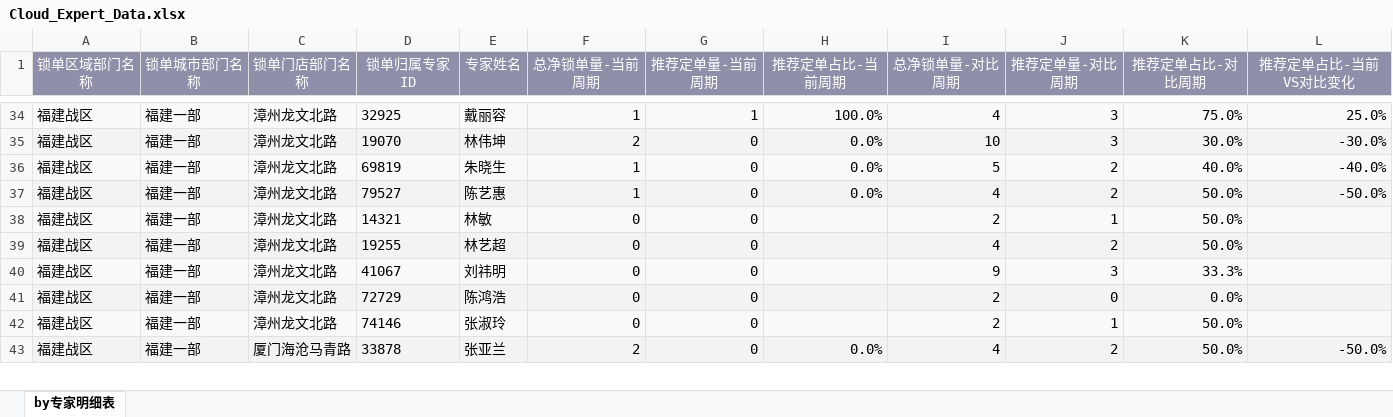
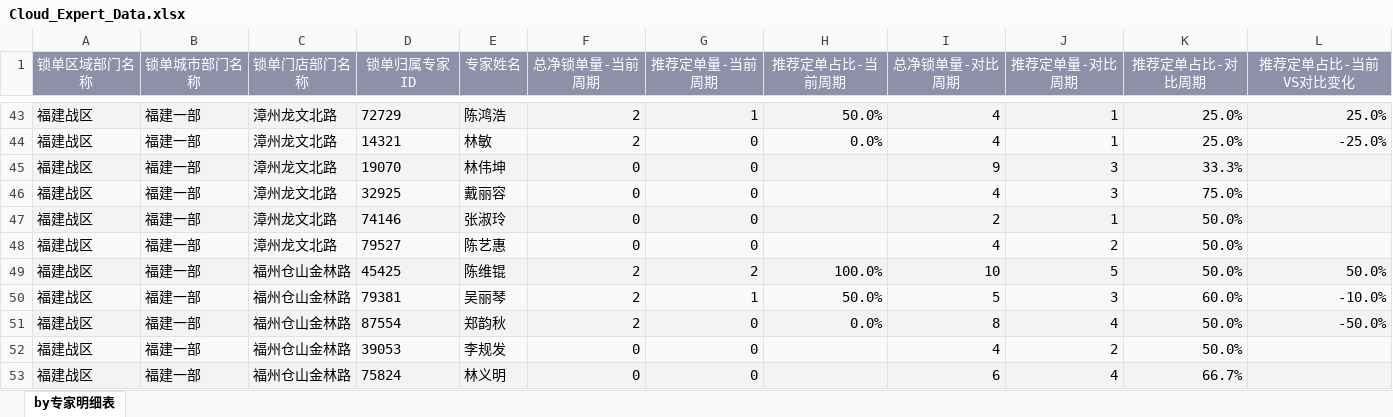
Before and after one commit to Coraaaa99/sales-dashboard, an Excel workbook: Cloud_Expert_Data.xlsx, sheet by专家明细表, drawn as a sheet; only a part is shown, gaps mark what is left out; values as stored, in another font and other column widths than the file's, no borders; removed rows and columns are numbered as before the commit, all else as after; the diff covers the shown part only; the diff names each change by its address in the sheet, - before the commit and + after, or states it on an @@ line.

```diff
--- a/Cloud_Expert_Data.xlsx (sheet by专家明细表)
+++ b/Cloud_Expert_Data.xlsx (sheet by专家明细表)
-D43 (锁单归属专家ID): 32925
+D43 (锁单归属专家ID): 72729
-E43 (专家姓名): 戴丽容
+E43 (专家姓名): 陈鸿浩
-F43 (总净锁单量-当前周期): 1
+F43 (总净锁单量-当前周期): 2
-H43 (推荐定单占比-当前周期): 100.0%
+H43 (推荐定单占比-当前周期): 50.0%
-J43 (推荐定单量-对比周期): 3
+J43 (推荐定单量-对比周期): 1
-K43 (推荐定单占比-对比周期): 75.0%
+K43 (推荐定单占比-对比周期): 25.0%
-row 35: 福建战区 | 福建一部 | 漳州龙文北路 | 19070 | 林伟坤 | 2 | 0 | 0.0% | 10 | 3 | 30.0% | -30.0%
-row 36: 福建战区 | 福建一部 | 漳州龙文北路 | 69819 | 朱晓生 | 1 | 0 | 0.0% | 5 | 2 | 40.0% | -40.0%
-row 37: 福建战区 | 福建一部 | 漳州龙文北路 | 79527 | 陈艺惠 | 1 | 0 | 0.0% | 4 | 2 | 50.0% | -50.0%
-F44 (总净锁单量-当前周期): 0
+F44 (总净锁单量-当前周期): 2
-H44 (推荐定单占比-当前周期): (empty)
+H44 (推荐定单占比-当前周期): 0.0%
-I44 (总净锁单量-对比周期): 2
+I44 (总净锁单量-对比周期): 4
-K44 (推荐定单占比-对比周期): 50.0%
+K44 (推荐定单占比-对比周期): 25.0%
-L44 (推荐定单占比-当前VS对比变化): (empty)
+L44 (推荐定单占比-当前VS对比变化): -25.0%
-row 39: 福建战区 | 福建一部 | 漳州龙文北路 | 19255 | 林艺超 | 0 | 0 |  | 4 | 2 | 50.0%
-D45 (锁单归属专家ID): 41067
+D45 (锁单归属专家ID): 19070
-E45 (专家姓名): 刘祎明
+E45 (专家姓名): 林伟坤
-D46 (锁单归属专家ID): 72729
+D46 (锁单归属专家ID): 32925
-E46 (专家姓名): 陈鸿浩
+E46 (专家姓名): 戴丽容
-I46 (总净锁单量-对比周期): 2
+I46 (总净锁单量-对比周期): 4
-J46 (推荐定单量-对比周期): 0
+J46 (推荐定单量-对比周期): 3
-K46 (推荐定单占比-对比周期): 0.0%
+K46 (推荐定单占比-对比周期): 75.0%
+row 48: 福建战区 | 福建一部 | 漳州龙文北路 | 79527 | 陈艺惠 | 0 | 0 |  | 4 | 2 | 50.0%
+row 49: 福建战区 | 福建一部 | 福州仓山金林路 | 45425 | 陈维锟 | 2 | 2 | 100.0% | 10 | 5 | 50.0% | 50.0%
+row 50: 福建战区 | 福建一部 | 福州仓山金林路 | 79381 | 吴丽琴 | 2 | 1 | 50.0% | 5 | 3 | 60.0% | -10.0%
-C51 (锁单门店部门名称): 厦门海沧马青路
+C51 (锁单门店部门名称): 福州仓山金林路
-D51 (锁单归属专家ID): 33878
+D51 (锁单归属专家ID): 87554
-E51 (专家姓名): 张亚兰
+E51 (专家姓名): 郑韵秋
-I51 (总净锁单量-对比周期): 4
+I51 (总净锁单量-对比周期): 8
-J51 (推荐定单量-对比周期): 2
+J51 (推荐定单量-对比周期): 4
@@ row 85 moved to row 52: 福建战区 @@
@@ row 87 moved to row 53: 福建战区 @@
```
Also changed, not shown: 34 added rows, 33 removed rows, 13 moved rows and 109 edited cells elsewhere in this sheet.
